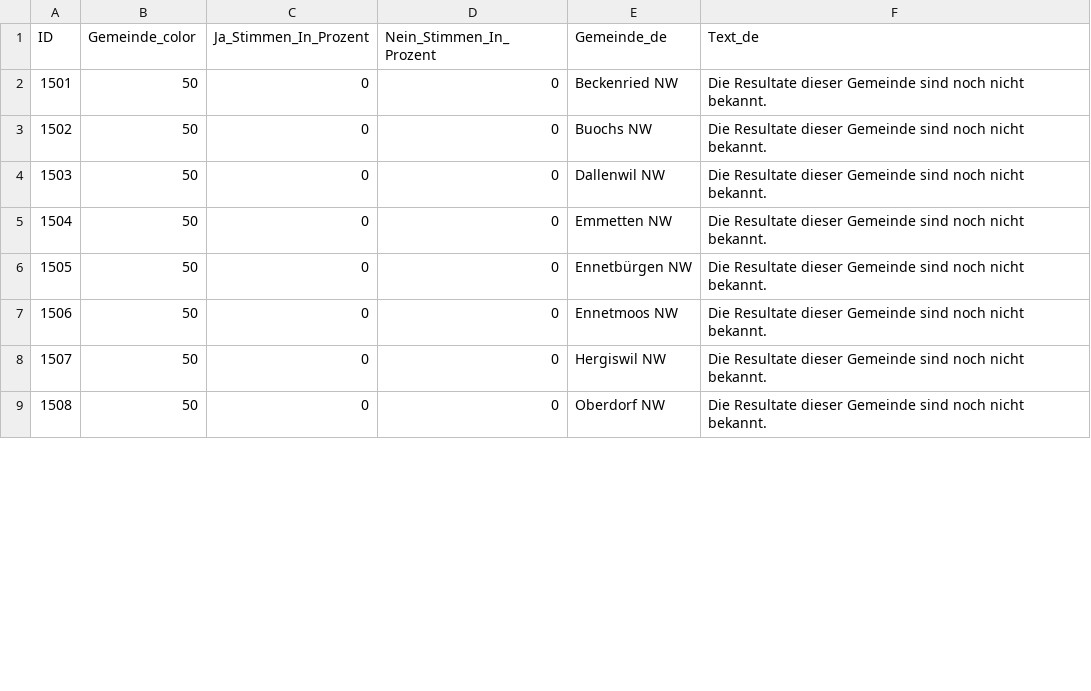
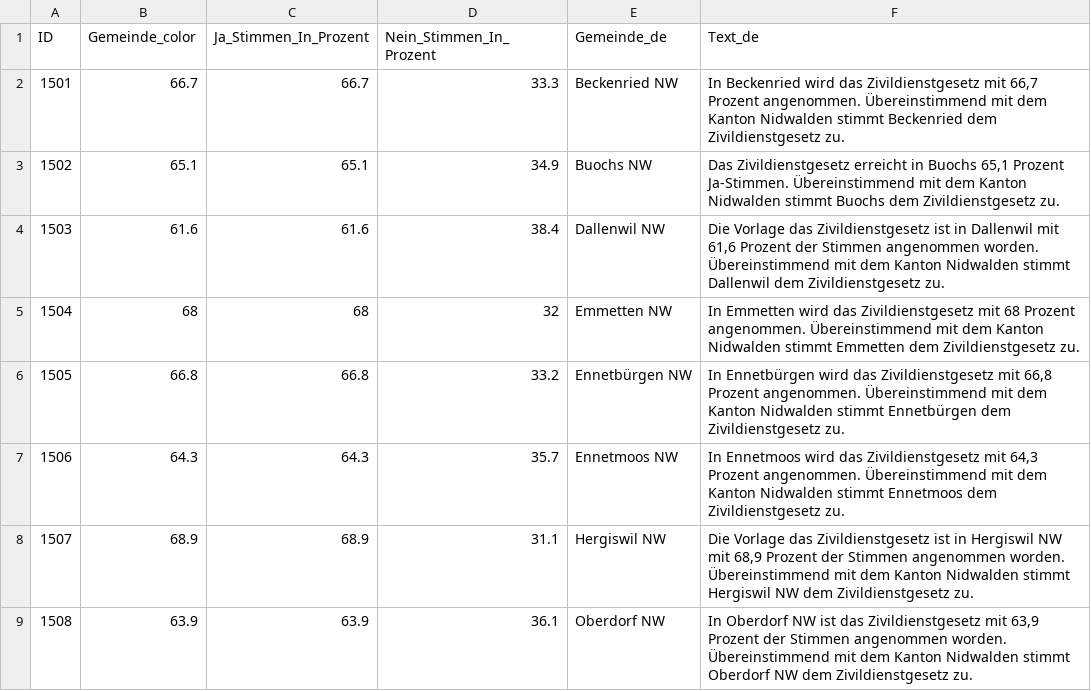
Before and after one commit to awp-finanznachrichten/lena_juni2026, a CSV file: Output_Cantons/NW_CH_Zivildienst_dw_de.csv, drawn as a sheet; only a part is shown; the diff covers the shown part only.

```diff
--- a/Output_Cantons/NW_CH_Zivildienst_dw_de.csv
+++ b/Output_Cantons/NW_CH_Zivildienst_dw_de.csv
@@ -1,9 +1,9 @@
 "ID","Gemeinde_color","Ja_Stimmen_In_Prozent","Nein_Stimmen_In_Prozent","Gemeinde_de","Text_de"
-1501,50,0,0,"Beckenried NW","Die Resultate dieser Gemeinde sind noch nicht bekannt."
-1502,50,0,0,"Buochs NW","Die Resultate dieser Gemeinde sind noch nicht bekannt."
-1503,50,0,0,"Dallenwil NW","Die Resultate dieser Gemeinde sind noch nicht bekannt."
-1504,50,0,0,"Emmetten NW","Die Resultate dieser Gemeinde sind noch nicht bekannt."
-1505,50,0,0,"Ennetbürgen NW","Die Resultate dieser Gemeinde sind noch nicht bekannt."
-1506,50,0,0,"Ennetmoos NW","Die Resultate dieser Gemeinde sind noch nicht bekannt."
-1507,50,0,0,"Hergiswil NW","Die Resultate dieser Gemeinde sind noch nicht bekannt."
-1508,50,0,0,"Oberdorf NW","Die Resultate dieser Gemeinde sind noch nicht bekannt."
+1501,66.7,66.7,33.3,"Beckenried NW","In Beckenried wird das Zivildienstgesetz mit 66,7 Prozent angenommen. Übereinstimmend mit dem Kanton Nidwalden stimmt Beckenried dem Zivildienstgesetz zu."
+1502,65.1,65.1,34.9,"Buochs NW","Das Zivildienstgesetz erreicht in Buochs 65,1 Prozent Ja-Stimmen. Übereinstimmend mit dem Kanton Nidwalden stimmt Buochs dem Zivildienstgesetz zu."
+1503,61.6,61.6,38.4,"Dallenwil NW","Die Vorlage das Zivildienstgesetz ist in Dallenwil mit 61,6 Prozent der Stimmen angenommen worden. Übereinstimmend mit dem Kanton Nidwalden stimmt Dallenwil dem Zivildienstgesetz zu."
+1504,68,68,32,"Emmetten NW","In Emmetten wird das Zivildienstgesetz mit 68 Prozent angenommen. Übereinstimmend mit dem Kanton Nidwalden stimmt Emmetten dem Zivildienstgesetz zu."
+1505,66.8,66.8,33.2,"Ennetbürgen NW","In Ennetbürgen wird das Zivildienstgesetz mit 66,8 Prozent angenommen. Übereinstimmend mit dem Kanton Nidwalden stimmt Ennetbürgen dem Zivildienstgesetz zu."
+1506,64.3,64.3,35.7,"Ennetmoos NW","In Ennetmoos wird das Zivildienstgesetz mit 64,3 Prozent angenommen. Übereinstimmend mit dem Kanton Nidwalden stimmt Ennetmoos dem Zivildienstgesetz zu."
+1507,68.9,68.9,31.1,"Hergiswil NW","Die Vorlage das Zivildienstgesetz ist in Hergiswil NW mit 68,9 Prozent der Stimmen angenommen worden. Übereinstimmend mit dem Kanton Nidwalden stimmt Hergiswil NW dem Zivildienstgesetz zu."
+1508,63.9,63.9,36.1,"Oberdorf NW","In Oberdorf NW ist das Zivildienstgesetz mit 63,9 Prozent der Stimmen angenommen worden. Übereinstimmend mit dem Kanton Nidwalden stimmt Oberdorf NW dem Zivildienstgesetz zu."
```
Also changed, not shown: 12 edited cells elsewhere in this file, Output_Cantons/NW_CH_Zuwanderung_dw_de.csv, Output_Switzerland/CH_Zivildienst_dw_it.csv, 10 other files.
